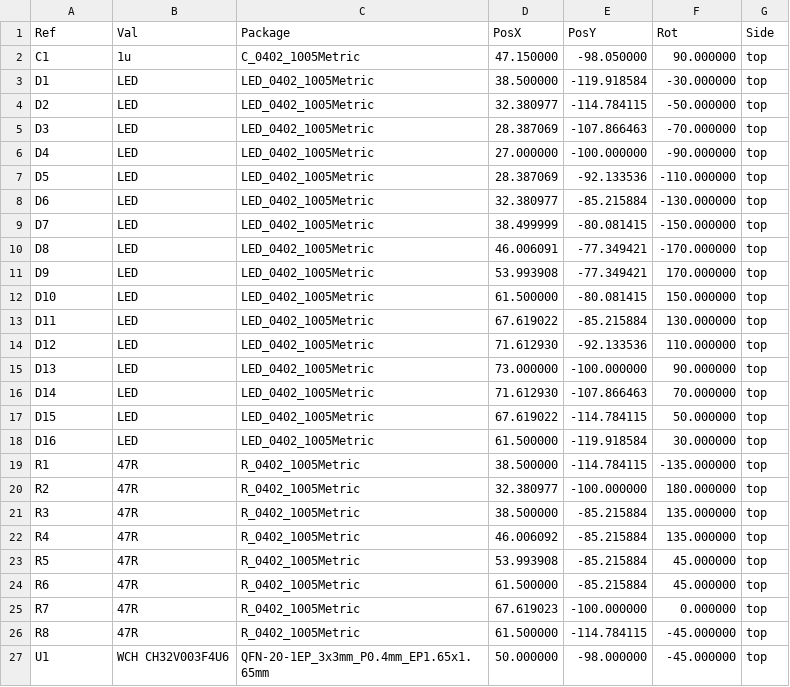
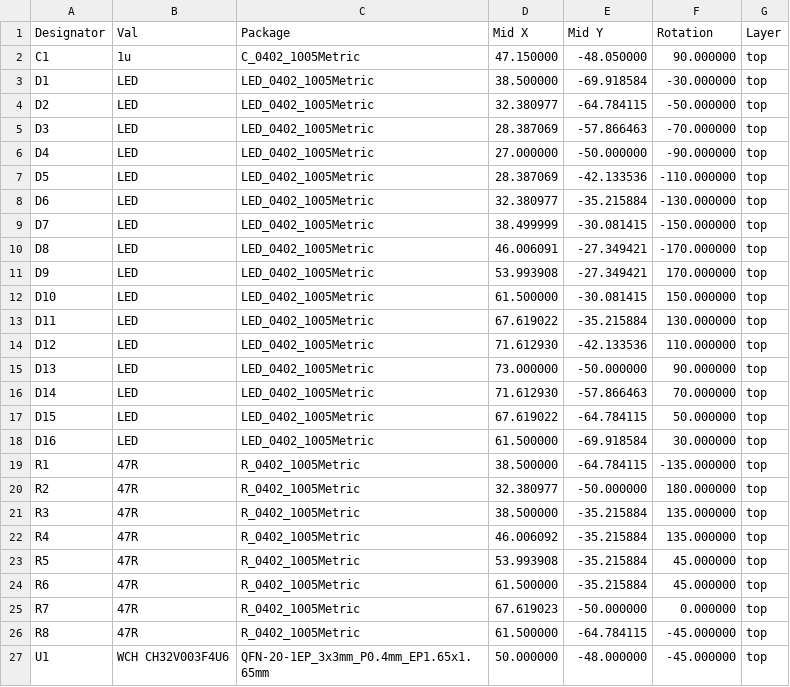
Before and after one commit to eutectic6337/coin1, a CSV file: hardware/reverse/fab/reverse-top-pos.csv, drawn as a sheet.

```diff
--- a/hardware/reverse/fab/reverse-top-pos.csv
+++ b/hardware/reverse/fab/reverse-top-pos.csv
@@ -1,27 +1,27 @@
-Ref,Val,Package,PosX,PosY,Rot,Side
-"C1","1u","C_0402_1005Metric",47.150000,-98.050000,90.000000,top
-"D1","LED","LED_0402_1005Metric",38.500000,-119.918584,-30.000000,top
-"D2","LED","LED_0402_1005Metric",32.380977,-114.784115,-50.000000,top
-"D3","LED","LED_0402_1005Metric",28.387069,-107.866463,-70.000000,top
-"D4","LED","LED_0402_1005Metric",27.000000,-100.000000,-90.000000,top
-"D5","LED","LED_0402_1005Metric",28.387069,-92.133536,-110.000000,top
-"D6","LED","LED_0402_1005Metric",32.380977,-85.215884,-130.000000,top
-"D7","LED","LED_0402_1005Metric",38.499999,-80.081415,-150.000000,top
-"D8","LED","LED_0402_1005Metric",46.006091,-77.349421,-170.000000,top
-"D9","LED","LED_0402_1005Metric",53.993908,-77.349421,170.000000,top
-"D10","LED","LED_0402_1005Metric",61.500000,-80.081415,150.000000,top
-"D11","LED","LED_0402_1005Metric",67.619022,-85.215884,130.000000,top
-"D12","LED","LED_0402_1005Metric",71.612930,-92.133536,110.000000,top
-"D13","LED","LED_0402_1005Metric",73.000000,-100.000000,90.000000,top
-"D14","LED","LED_0402_1005Metric",71.612930,-107.866463,70.000000,top
-"D15","LED","LED_0402_1005Metric",67.619022,-114.784115,50.000000,top
-"D16","LED","LED_0402_1005Metric",61.500000,-119.918584,30.000000,top
-"R1","47R","R_0402_1005Metric",38.500000,-114.784115,-135.000000,top
-"R2","47R","R_0402_1005Metric",32.380977,-100.000000,180.000000,top
-"R3","47R","R_0402_1005Metric",38.500000,-85.215884,135.000000,top
-"R4","47R","R_0402_1005Metric",46.006092,-85.215884,135.000000,top
-"R5","47R","R_0402_1005Metric",53.993908,-85.215884,45.000000,top
-"R6","47R","R_0402_1005Metric",61.500000,-85.215884,45.000000,top
-"R7","47R","R_0402_1005Metric",67.619023,-100.000000,0.000000,top
-"R8","47R","R_0402_1005Metric",61.500000,-114.784115,-45.000000,top
-"U1","WCH CH32V003F4U6","QFN-20-1EP_3x3mm_P0.4mm_EP1.65x1.65mm",50.000000,-98.000000,-45.000000,top
+"Designator","Val","Package","Mid X","Mid Y","Rotation","Layer"
+"C1","1u","C_0402_1005Metric",47.150000,-48.050000,90.000000,top
+"D1","LED","LED_0402_1005Metric",38.500000,-69.918584,-30.000000,top
+"D2","LED","LED_0402_1005Metric",32.380977,-64.784115,-50.000000,top
+"D3","LED","LED_0402_1005Metric",28.387069,-57.866463,-70.000000,top
+"D4","LED","LED_0402_1005Metric",27.000000,-50.000000,-90.000000,top
+"D5","LED","LED_0402_1005Metric",28.387069,-42.133536,-110.000000,top
+"D6","LED","LED_0402_1005Metric",32.380977,-35.215884,-130.000000,top
+"D7","LED","LED_0402_1005Metric",38.499999,-30.081415,-150.000000,top
+"D8","LED","LED_0402_1005Metric",46.006091,-27.349421,-170.000000,top
+"D9","LED","LED_0402_1005Metric",53.993908,-27.349421,170.000000,top
+"D10","LED","LED_0402_1005Metric",61.500000,-30.081415,150.000000,top
+"D11","LED","LED_0402_1005Metric",67.619022,-35.215884,130.000000,top
+"D12","LED","LED_0402_1005Metric",71.612930,-42.133536,110.000000,top
+"D13","LED","LED_0402_1005Metric",73.000000,-50.000000,90.000000,top
+"D14","LED","LED_0402_1005Metric",71.612930,-57.866463,70.000000,top
+"D15","LED","LED_0402_1005Metric",67.619022,-64.784115,50.000000,top
+"D16","LED","LED_0402_1005Metric",61.500000,-69.918584,30.000000,top
+"R1","47R","R_0402_1005Metric",38.500000,-64.784115,-135.000000,top
+"R2","47R","R_0402_1005Metric",32.380977,-50.000000,180.000000,top
+"R3","47R","R_0402_1005Metric",38.500000,-35.215884,135.000000,top
+"R4","47R","R_0402_1005Metric",46.006092,-35.215884,135.000000,top
+"R5","47R","R_0402_1005Metric",53.993908,-35.215884,45.000000,top
+"R6","47R","R_0402_1005Metric",61.500000,-35.215884,45.000000,top
+"R7","47R","R_0402_1005Metric",67.619023,-50.000000,0.000000,top
+"R8","47R","R_0402_1005Metric",61.500000,-64.784115,-45.000000,top
+"U1","WCH CH32V003F4U6","QFN-20-1EP_3x3mm_P0.4mm_EP1.65x1.65mm",50.000000,-48.000000,-45.000000,top
```
Also changed, not shown: 5 other files.
